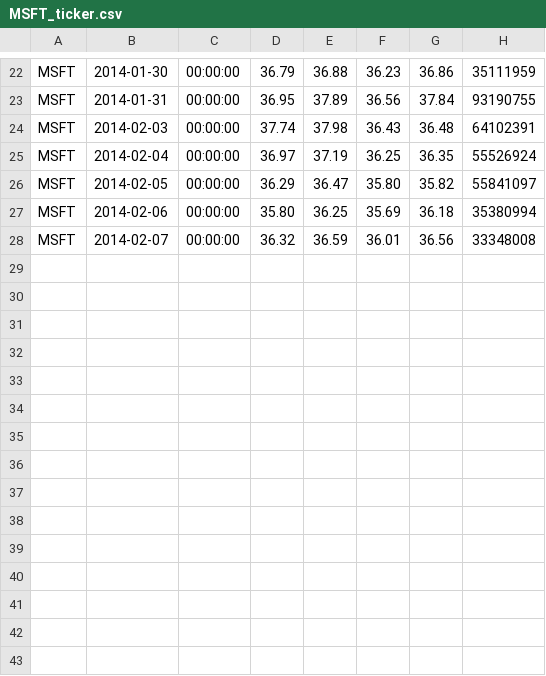
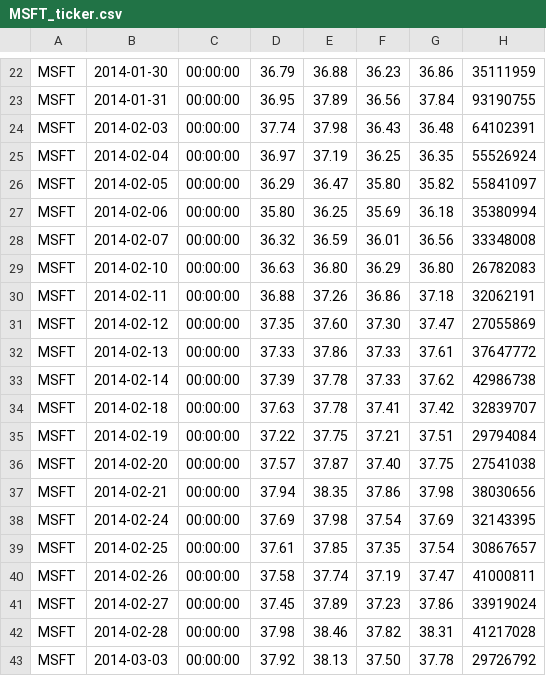
Before and after one commit to Varleya/var_test_git_bornie, a CSV file: varcorp/bornie_llc/MSFT_ticker.csv, drawn as a sheet; only a part is shown, gaps mark what is left out; the diff names each change by its address in the sheet, - before the commit and + after, or states it on an @@ line.

```diff
--- a/varcorp/bornie_llc/MSFT_ticker.csv
+++ b/varcorp/bornie_llc/MSFT_ticker.csv
+row 29: MSFT | 2014-02-10 | 00:00:00 | 36.63 | 36.80 | 36.29 | 36.80 | 26782083
+row 30: MSFT | 2014-02-11 | 00:00:00 | 36.88 | 37.26 | 36.86 | 37.18 | 32062191
+row 31: MSFT | 2014-02-12 | 00:00:00 | 37.35 | 37.60 | 37.30 | 37.47 | 27055869
+row 32: MSFT | 2014-02-13 | 00:00:00 | 37.33 | 37.86 | 37.33 | 37.61 | 37647772
+row 33: MSFT | 2014-02-14 | 00:00:00 | 37.39 | 37.78 | 37.33 | 37.62 | 42986738
+row 34: MSFT | 2014-02-18 | 00:00:00 | 37.63 | 37.78 | 37.41 | 37.42 | 32839707
+row 35: MSFT | 2014-02-19 | 00:00:00 | 37.22 | 37.75 | 37.21 | 37.51 | 29794084
+row 36: MSFT | 2014-02-20 | 00:00:00 | 37.57 | 37.87 | 37.40 | 37.75 | 27541038
+row 37: MSFT | 2014-02-21 | 00:00:00 | 37.94 | 38.35 | 37.86 | 37.98 | 38030656
+row 38: MSFT | 2014-02-24 | 00:00:00 | 37.69 | 37.98 | 37.54 | 37.69 | 32143395
+row 39: MSFT | 2014-02-25 | 00:00:00 | 37.61 | 37.85 | 37.35 | 37.54 | 30867657
+row 40: MSFT | 2014-02-26 | 00:00:00 | 37.58 | 37.74 | 37.19 | 37.47 | 41000811
+row 41: MSFT | 2014-02-27 | 00:00:00 | 37.45 | 37.89 | 37.23 | 37.86 | 33919024
+row 42: MSFT | 2014-02-28 | 00:00:00 | 37.98 | 38.46 | 37.82 | 38.31 | 41217028
+row 43: MSFT | 2014-03-03 | 00:00:00 | 37.92 | 38.13 | 37.50 | 37.78 | 29726792
```
Also changed, not shown: varcorp/bornie_llc/GE_ticker.csv, varcorp/bornie_llc/JNJ_ticker.csv, 55 other files.
